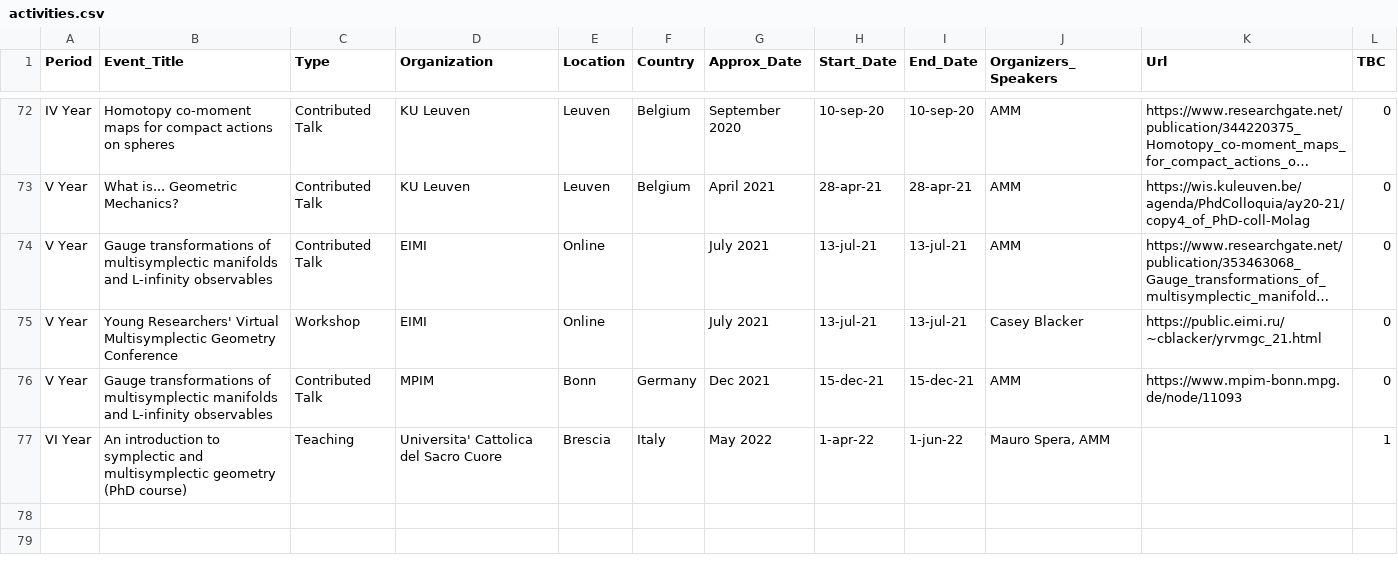
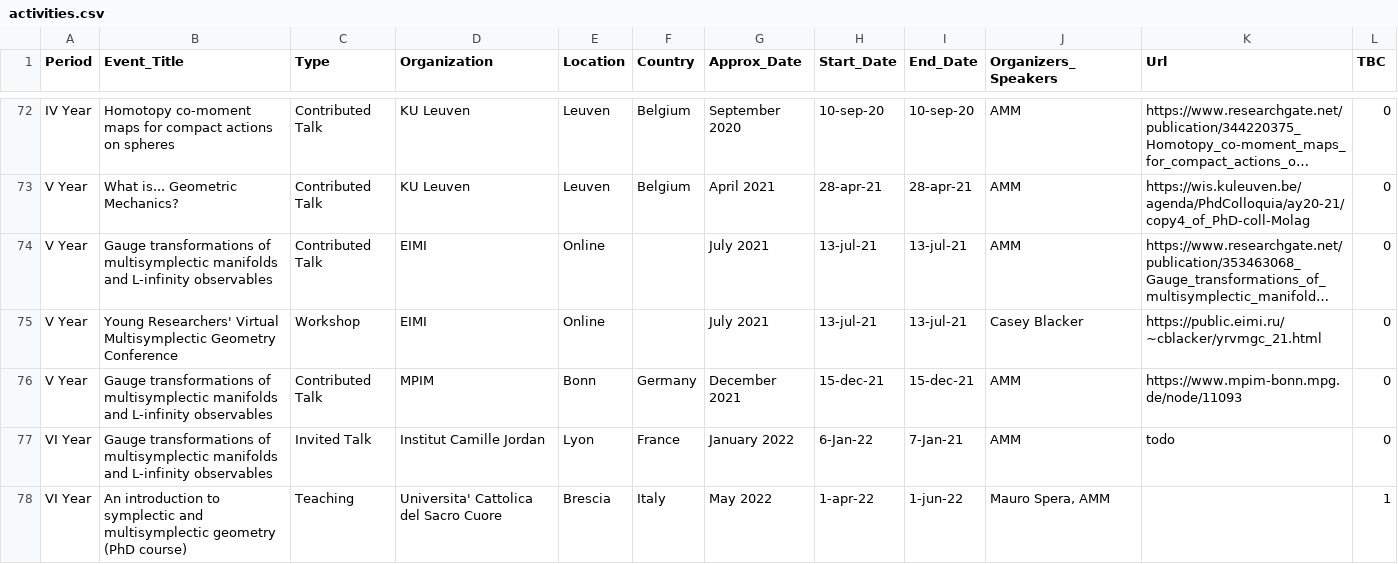
Before and after one commit to MasterToninus/MasterToninus, a CSV file: data/activities.csv, drawn as a sheet; only a part is shown, gaps mark what is left out; long unchanged cells end in …; the diff names each change by its address in the sheet, - before the commit and + after, or states it on an @@ line.

Commit message:
Added Talk in Lyon

```diff
--- a/data/activities.csv
+++ b/data/activities.csv
-G76 (Approx_Date): Dec 2021
+G76 (Approx_Date): December 2021
+row 77: VI Year | Gauge transformations of multisymplectic manifolds and L-infinity observables | Invited Talk | Institut Camille Jordan | Lyon | France | January 2022 | 6-Jan-22 | 7-Jan-21 | AMM | todo | 0
```
